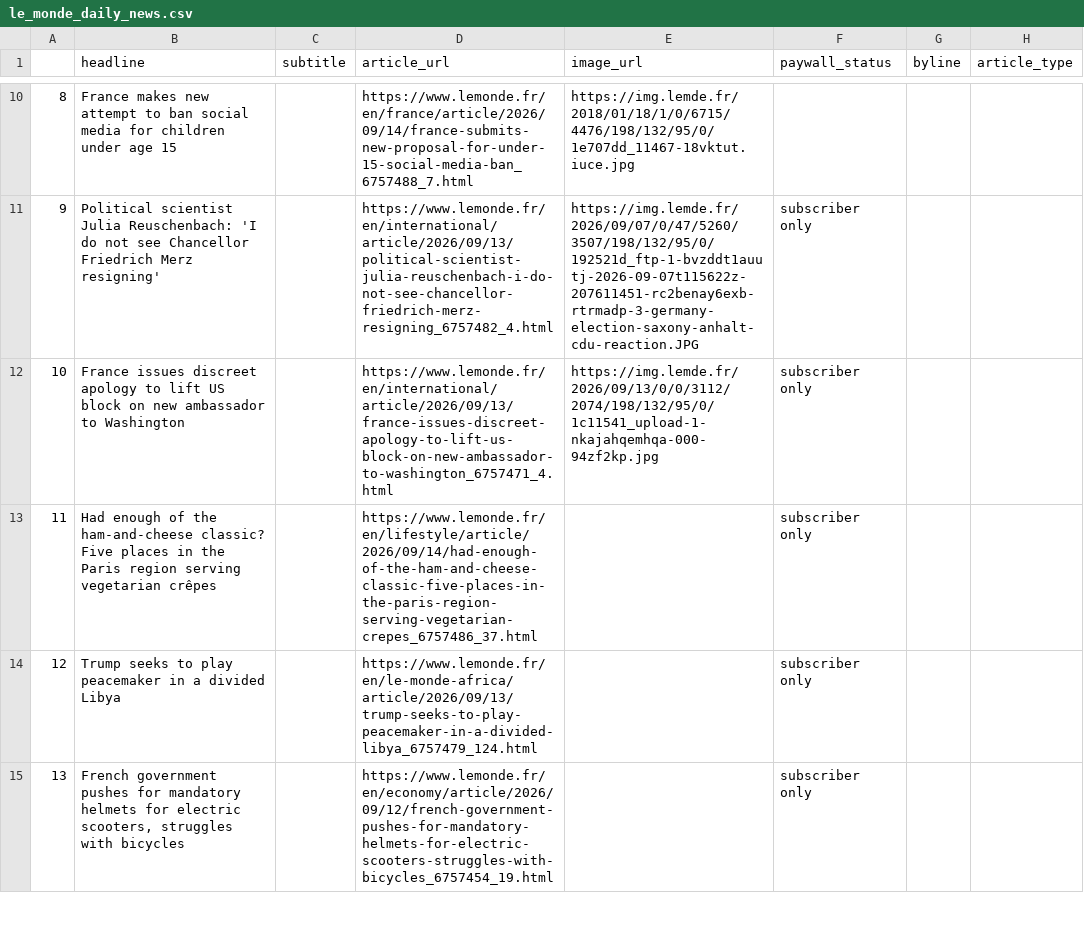
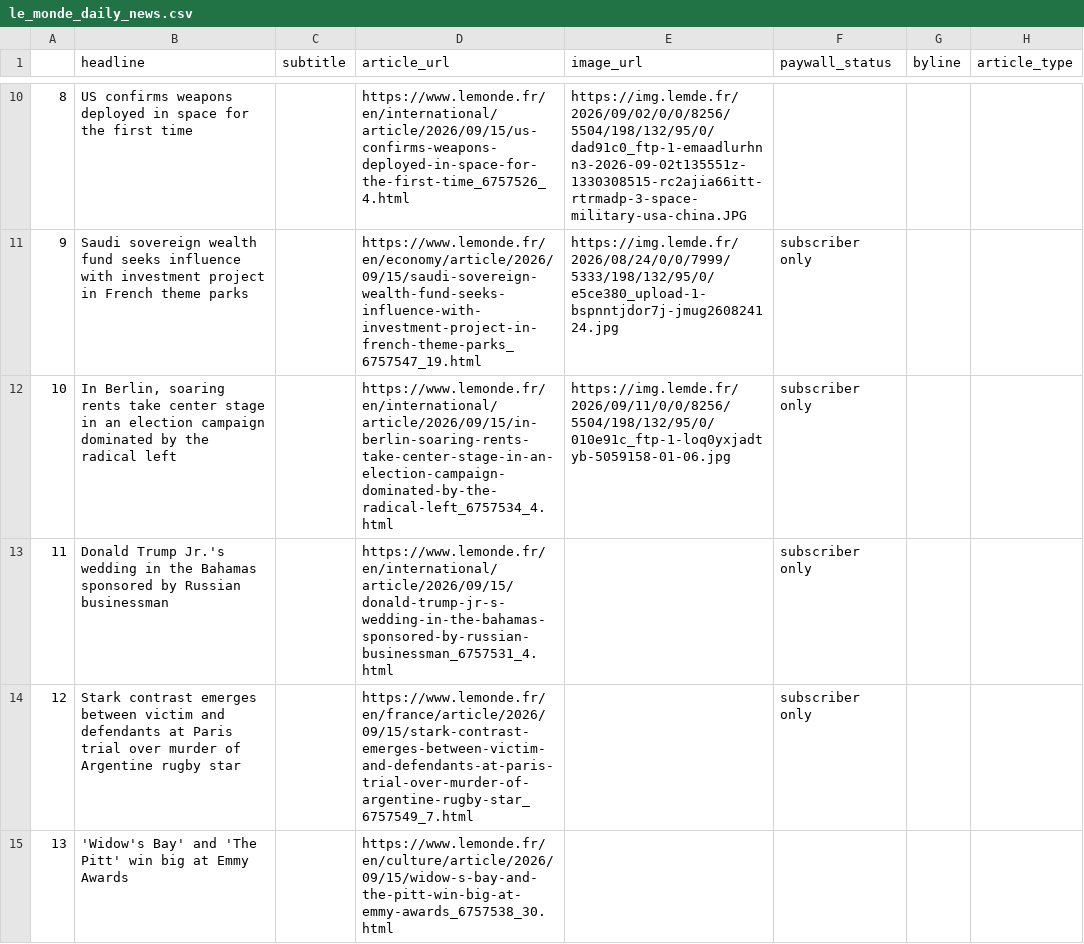
Before and after one commit to luciamack/auto_updating_headline_scraper_le_monde, a CSV file: le_monde_daily_news.csv, drawn as a sheet; only a part is shown, gaps mark what is left out; the diff covers the shown part only.

```diff
--- a/le_monde_daily_news.csv
+++ b/le_monde_daily_news.csv
@@ -10,6 +10,6 @@
-8,France makes new attempt to ban social media for children under age 15,,https://www.lemonde.fr/en/france/article/2026/09/14/france-submits-new-proposal-for-under-15-social-media-ban_6757488_7.html,https://img.lemde.fr/2018/01/18/1/0/6715/4476/198/132/95/0/1e707dd_11467-18vktut.iuce.jpg,,,
-9,Political scientist Julia Reuschenbach: 'I do not see Chancellor Friedrich Merz resigning',,https://www.lemonde.fr/en/international/article/2026/09/13/political-scientist-julia-reuschenbach-i-do-not-see-chancellor-friedrich-merz-resigning_6757482_4.html,https://img.lemde.fr/2026/09/07/0/47/5260/3507/198/132/95/0/192521d_ftp-1-bvzddt1auutj-2026-09-07t115622z-207611451-rc2benay6exb-rtrmadp-3-germany-election-saxony-anhalt-cdu-reaction.JPG,subscriber only,,
-10,France issues discreet apology to lift US block on new ambassador to Washington,,https://www.lemonde.fr/en/international/article/2026/09/13/france-issues-discreet-apology-to-lift-us-block-on-new-ambassador-to-washington_6757471_4.html,https://img.lemde.fr/2026/09/13/0/0/3112/2074/198/132/95/0/1c11541_upload-1-nkajahqemhqa-000-94zf2kp.jpg,subscriber only,,
-11,Had enough of the ham-and-cheese classic? Five places in the Paris region serving vegetarian crêpes,,https://www.lemonde.fr/en/lifestyle/article/2026/09/14/had-enough-of-the-ham-and-cheese-classic-five-places-in-the-paris-region-serving-vegetarian-crepes_6757486_37.html,,subscriber only,,
-12,Trump seeks to play peacemaker in a divided Libya,,https://www.lemonde.fr/en/le-monde-africa/article/2026/09/13/trump-seeks-to-play-peacemaker-in-a-divided-libya_6757479_124.html,,subscriber only,,
-13,"French government pushes for mandatory helmets for electric scooters, struggles with bicycles",,https://www.lemonde.fr/en/economy/article/2026/09/12/french-government-pushes-for-mandatory-helmets-for-electric-scooters-struggles-with-bicycles_6757454_19.html,,subscriber only,,
+8,US confirms weapons deployed in space for the first time,,https://www.lemonde.fr/en/international/article/2026/09/15/us-confirms-weapons-deployed-in-space-for-the-first-time_6757526_4.html,https://img.lemde.fr/2026/09/02/0/0/8256/5504/198/132/95/0/dad91c0_ftp-1-emaadlurhnn3-2026-09-02t135551z-1330308515-rc2ajia66itt-rtrmadp-3-space-military-usa-china.JPG,,,
+9,Saudi sovereign wealth fund seeks influence with investment project in French theme parks,,https://www.lemonde.fr/en/economy/article/2026/09/15/saudi-sovereign-wealth-fund-seeks-influence-with-investment-project-in-french-theme-parks_6757547_19.html,https://img.lemde.fr/2026/08/24/0/0/7999/5333/198/132/95/0/e5ce380_upload-1-bspnntjdor7j-jmug260824124.jpg,subscriber only,,
+10,"In Berlin, soaring rents take center stage in an election campaign dominated by the radical left",,https://www.lemonde.fr/en/international/article/2026/09/15/in-berlin-soaring-rents-take-center-stage-in-an-election-campaign-dominated-by-the-radical-left_6757534_4.html,https://img.lemde.fr/2026/09/11/0/0/8256/5504/198/132/95/0/010e91c_ftp-1-loq0yxjadtyb-5059158-01-06.jpg,subscriber only,,
+11,Donald Trump Jr.'s wedding in the Bahamas sponsored by Russian businessman,,https://www.lemonde.fr/en/international/article/2026/09/15/donald-trump-jr-s-wedding-in-the-bahamas-sponsored-by-russian-businessman_6757531_4.html,,subscriber only,,
+12,Stark contrast emerges between victim and defendants at Paris trial over murder of Argentine rugby star,,https://www.lemonde.fr/en/france/article/2026/09/15/stark-contrast-emerges-between-victim-and-defendants-at-paris-trial-over-murder-of-argentine-rugby-star_6757549_7.html,,subscriber only,,
+13,'Widow's Bay' and 'The Pitt' win big at Emmy Awards,,https://www.lemonde.fr/en/culture/article/2026/09/15/widow-s-bay-and-the-pitt-win-big-at-emmy-awards_6757538_30.html,,,,
```
Also changed, not shown: 70 edited cells elsewhere in this file, 1 other file.
